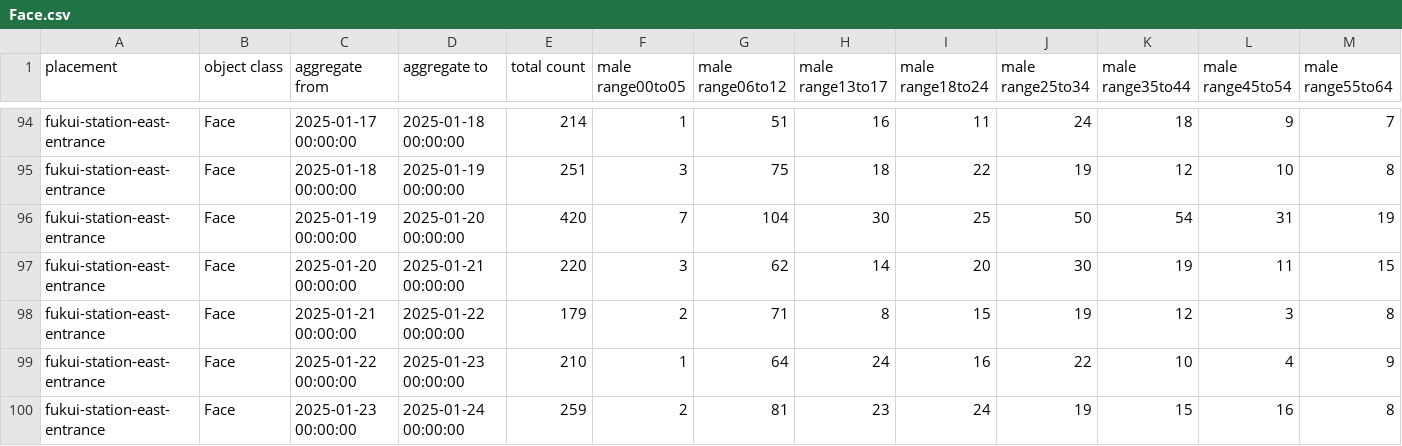
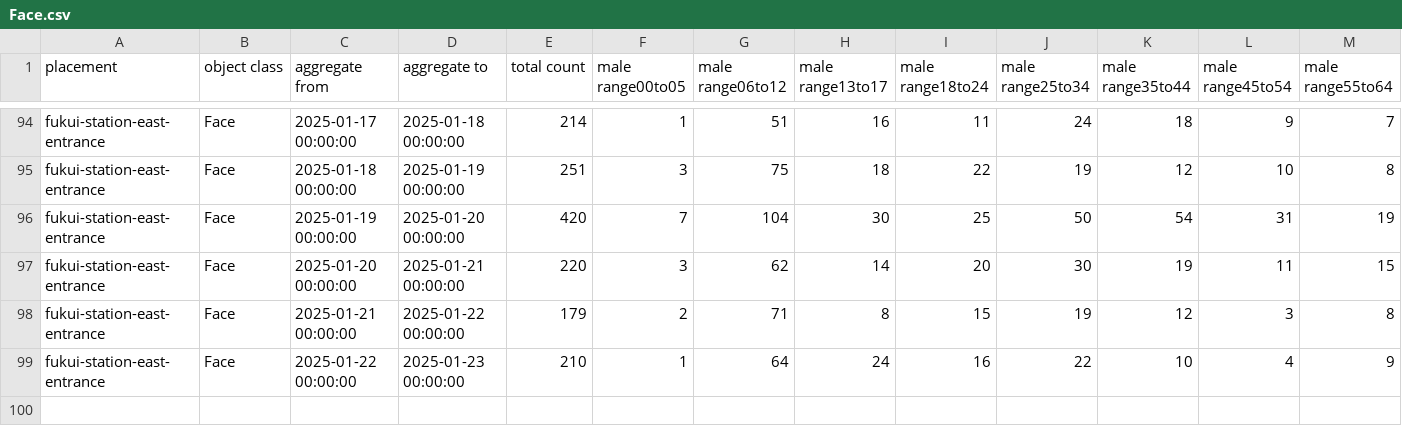
Before and after one commit to haruyuki-16278/fukui-kanko-people-flow-visualization, a CSV file: public/fukui-station-east-entrance/Face.csv, drawn as a sheet; only a part is shown, gaps mark what is left out; rows hold the shown columns only; the diff names each change by its address in the sheet, - before the commit and + after, or states it on an @@ line.

```diff
--- a/public/fukui-station-east-entrance/Face.csv
+++ b/public/fukui-station-east-entrance/Face.csv
-row 100: fukui-station-east-entrance | Face | 2025-01-23 00:00:00 | 2025-01-24 00:00:00 | 259 | 2 | 81 | 23 | 24 | 19 | 15 | 16 | 8
```
Also changed, not shown: public/rainbow-line-parking-lot-1-gate/Face.csv, public/rainbow-line-parking-lot-1-gate/LicensePlate.csv, 5 other files.
